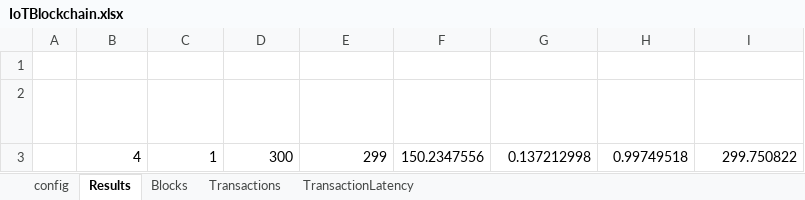
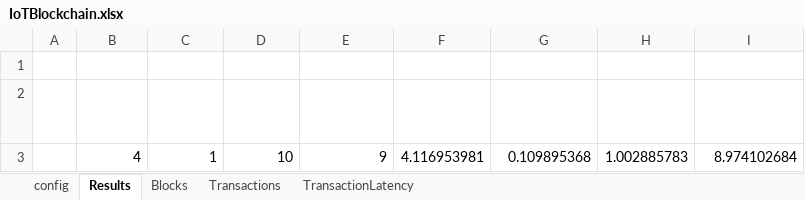
Before and after one commit to AlbshriAdel/BlockSimOsmosis, an Excel workbook: IoTBlockchain.xlsx, sheet Results, drawn as a sheet; values as stored, in another font and other column widths than the file's, no borders; removed rows and columns are numbered as before the commit, all else as after; the diff names each change by its address in the sheet, - before the commit and + after, or states it on an @@ line.

```diff
--- a/IoTBlockchain.xlsx (sheet Results)
+++ b/IoTBlockchain.xlsx (sheet Results)
-row 3:  | 4 | 1 | 300 | 299 | 150.2347556 | 0.137212998 | 0.99749518 | 299.750822
+row 3:  | 4 | 1 | 10 | 9 | 4.116953981 | 0.109895368 | 1.002885783 | 8.974102684
```
Also changed, not shown: sheet Blocks, sheet Transactions, sheet TransactionLatency, 6 other files.
